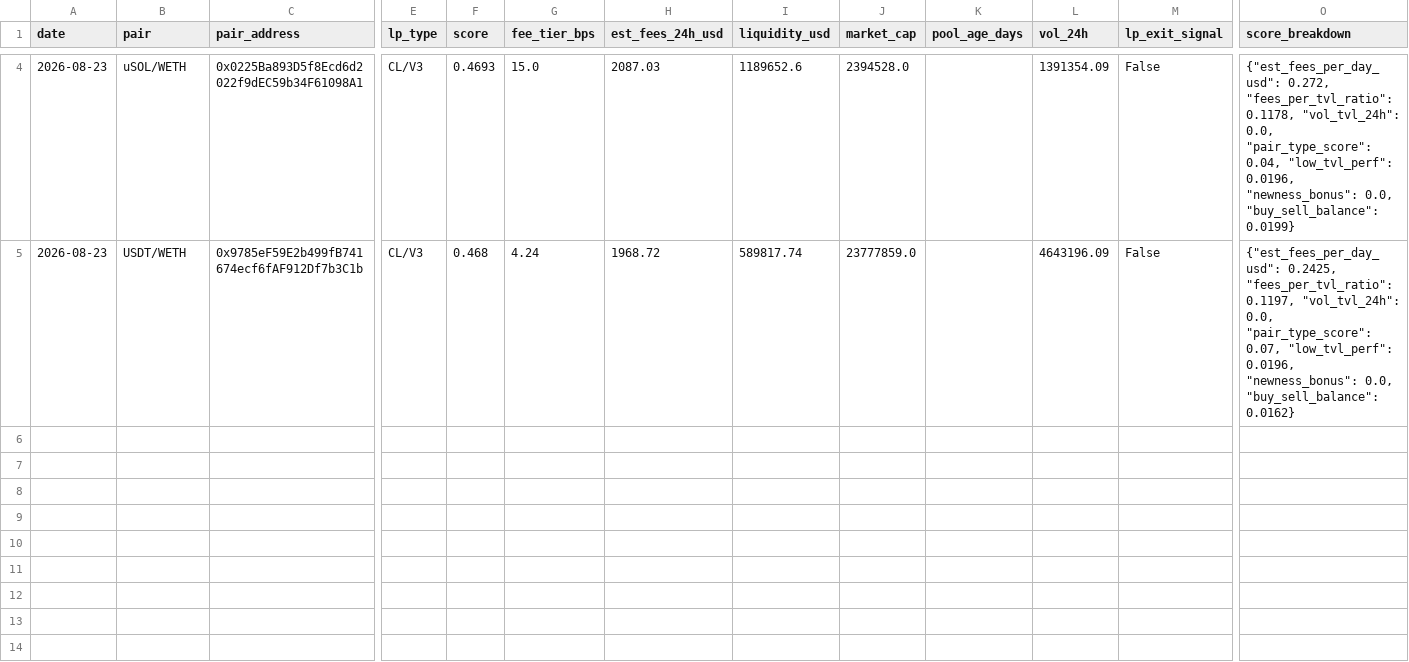
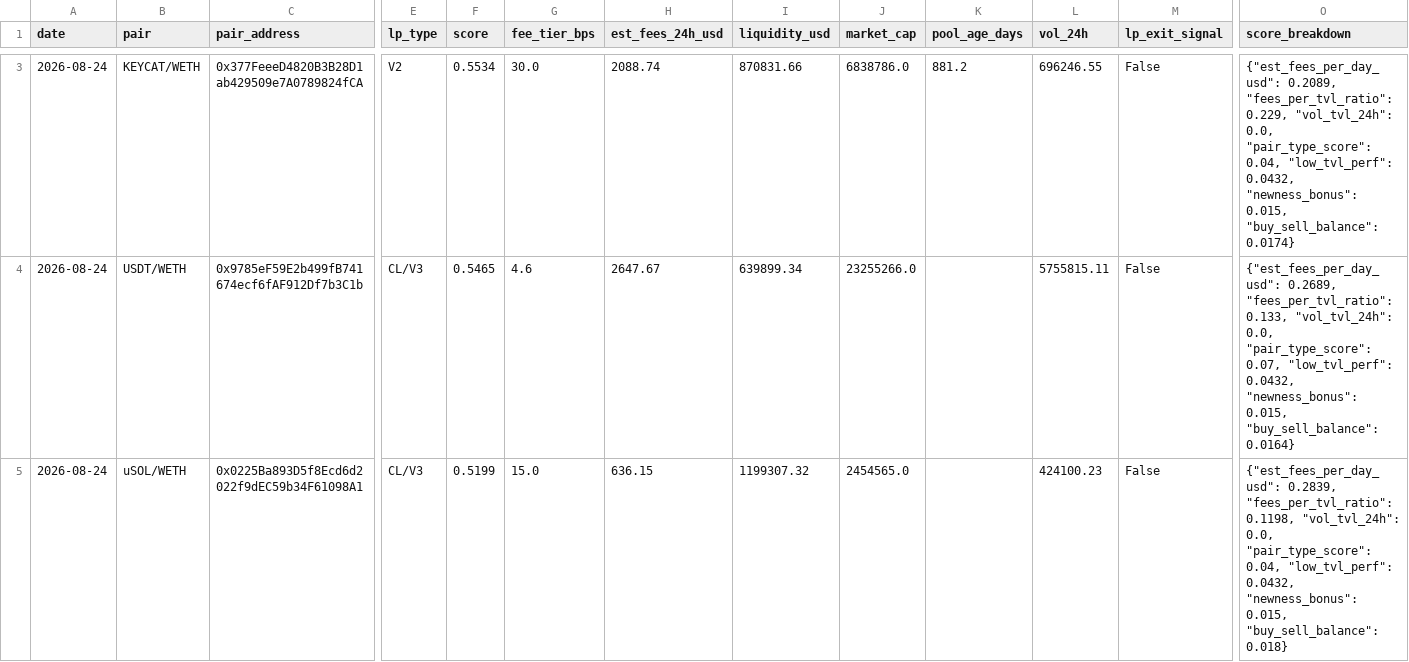
Before and after one commit to RichJamo/hydrex-lp-selection, a CSV file: data/weekly_picks.csv, drawn as a sheet; only a part is shown, gaps mark what is left out; removed rows and columns are numbered as before the commit, all else as after; rows hold the shown columns only; the diff covers the shown part only; the diff names each change by its address in the sheet, - before the commit and + after, or states it on an @@ line.

```diff
--- a/data/weekly_picks.csv
+++ b/data/weekly_picks.csv
+row 3: 2026-08-24 | KEYCAT/WETH | 0x377FeeeD4820B3B28D1ab429509e7A0789824fCA | V2 | 0.5534 | 30.0 | 2088.74 | 870831.66 | 6838786.0 | 881.2 | 696246.55 | False | {"est_fees_per_day_usd": 0.2089, "fees_per_tvl_ratio": 0.229, "vol_tvl_24h": 0.0, "pair_type_score": 0.04, "low_tvl_perf": 0.0432, "newness_bonus": 0.015, "buy_sell_balance": 0.0174}
+row 4: 2026-08-24 | USDT/WETH | 0x9785eF59E2b499fB741674ecf6fAF912Df7b3C1b | CL/V3 | 0.5465 | 4.6 | 2647.67 | 639899.34 | 23255266.0 |  | 5755815.11 | False | {"est_fees_per_day_usd": 0.2689, "fees_per_tvl_ratio": 0.133, "vol_tvl_24h": 0.0, "pair_type_score": 0.07, "low_tvl_perf": 0.0432, "newness_bonus": 0.015, "buy_sell_balance": 0.0164}
-A5 (date): 2026-08-23
+A5 (date): 2026-08-24
-F5 (score): 0.4693
+F5 (score): 0.5199
-H5 (est_fees_24h_usd): 2087.03
+H5 (est_fees_24h_usd): 636.15
-I5 (liquidity_usd): 1189652.6
+I5 (liquidity_usd): 1199307.32
-J5 (market_cap): 2394528.0
+J5 (market_cap): 2454565.0
-L5 (vol_24h): 1391354.09
+L5 (vol_24h): 424100.23
-O5 (score_breakdown): {"est_fees_per_day_usd": 0.272, "fees_per_tvl_ratio": 0.1178, "vol_tvl_24h": 0.0, "pair_type_score": 0.04, "low_tvl_perf": 0.0196, "newness_bonus": 0.0, "buy_sell_balance": 0.0199}
+O5 (score_breakdown): {"est_fees_per_day_usd": 0.2839, "fees_per_tvl_ratio": 0.1198, "vol_tvl_24h": 0.0, "pair_type_score": 0.04, "low_tvl_perf": 0.0432, "newness_bonus": 0.015, "buy_sell_balance": 0.018}
-row 5: 2026-08-23 | USDT/WETH | 0x9785eF59E2b499fB741674ecf6fAF912Df7b3C1b | CL/V3 | 0.468 | 4.24 | 1968.72 | 589817.74 | 23777859.0 |  | 4643196.09 | False | {"est_fees_per_day_usd": 0.2425, "fees_per_tvl_ratio": 0.1197, "vol_tvl_24h": 0.0, "pair_type_score": 0.07, "low_tvl_perf": 0.0196, "newness_bonus": 0.0, "buy_sell_balance": 0.0162}
```
Also changed, not shown: 1 added row and 2 removed rows elsewhere in this file, data/candidates_enriched.csv, 2 other files.
